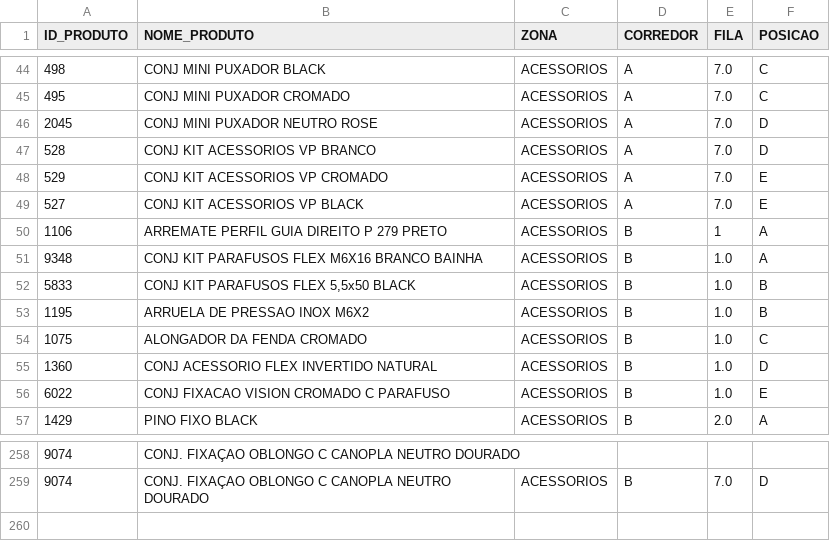
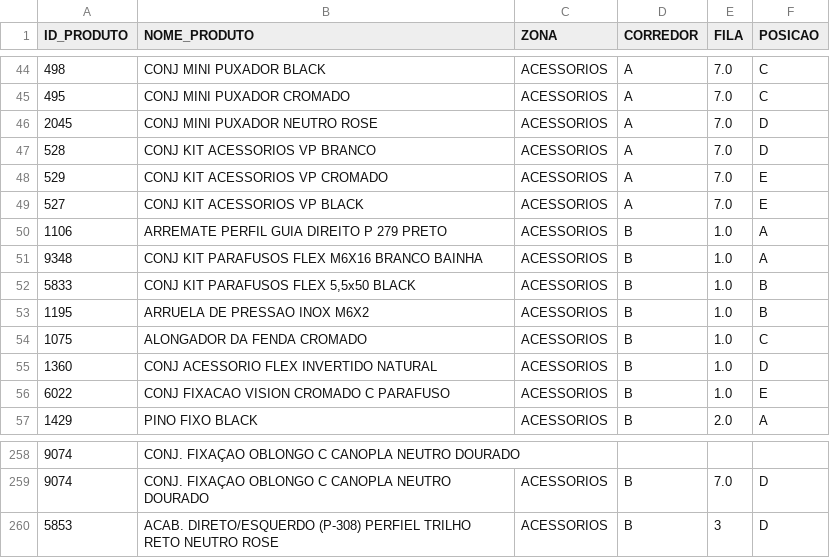
Before and after one commit to gabrielambrosiosaraiva/ideiadb, a CSV file: db_ideia.csv, drawn as a sheet; only a part is shown, gaps mark what is left out.

Commit message:
Atualização automática do CSV pelo Streamlit

```diff
--- a/db_ideia.csv
+++ b/db_ideia.csv
@@ -49,3 +49,3 @@ ID_PRODUTO,NOME_PRODUTO,ZONA,CORREDOR,FILA,POSICAO
 527,CONJ KIT ACESSORIOS VP BLACK,ACESSORIOS,A,7.0,E
-1106,ARREMATE PERFIL GUIA DIREITO P 279 PRETO,ACESSORIOS,B,1,A
+1106,ARREMATE PERFIL GUIA DIREITO P 279 PRETO,ACESSORIOS,B,1.0,A
 9348,CONJ KIT PARAFUSOS FLEX M6X16 BRANCO BAINHA,ACESSORIOS,B,1.0,A
@@ -259 +259,2 @@ ID_PRODUTO,NOME_PRODUTO,ZONA,CORREDOR,FILA,POSICAO
 9074,CONJ. FIXAÇAO OBLONGO  C  CANOPLA NEUTRO DOURADO ,ACESSORIOS ,B,7.0,D
+5853,ACAB. DIRETO/ESQUERDO   (P-308) PERFIEL TRILHO RETO NEUTRO ROSE ,ACESSORIOS ,B,3,D
```
